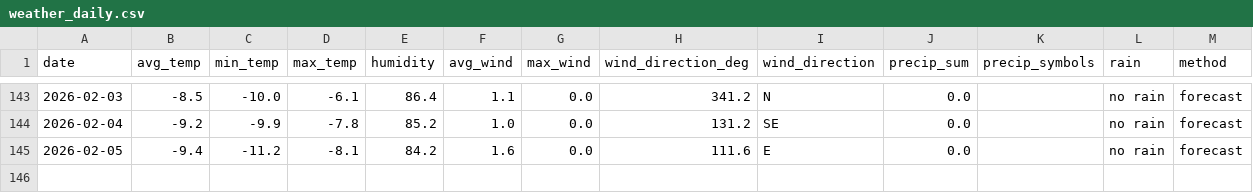
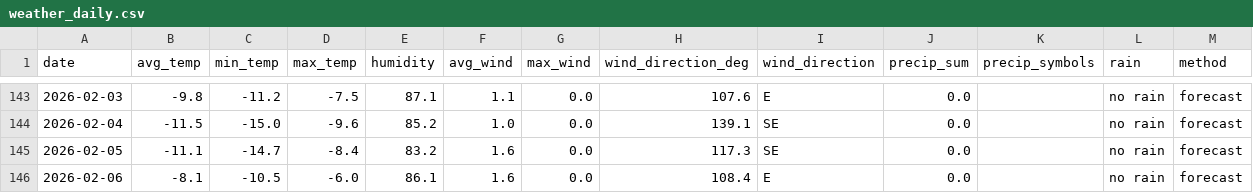
Before and after one commit to OlegChernodon/oc_public_reporitory, a CSV file: weather_daily.csv, drawn as a sheet; only a part is shown, gaps mark what is left out; the diff covers the shown part only.

```diff
--- a/weather_daily.csv
+++ b/weather_daily.csv
@@ -143,3 +143,4 @@ date,avg_temp,min_temp,max_temp,humidity,avg_wind,max_wind,wind_direction_deg,wi
-2026-02-03,-8.5,-10.0,-6.1,86.4,1.1,0.0,341.2,N,0.0,,no rain,forecast
-2026-02-04,-9.2,-9.9,-7.8,85.2,1.0,0.0,131.2,SE,0.0,,no rain,forecast
-2026-02-05,-9.4,-11.2,-8.1,84.2,1.6,0.0,111.6,E,0.0,,no rain,forecast
+2026-02-03,-9.8,-11.2,-7.5,87.1,1.1,0.0,107.6,E,0.0,,no rain,forecast
+2026-02-04,-11.5,-15.0,-9.6,85.2,1.0,0.0,139.1,SE,0.0,,no rain,forecast
+2026-02-05,-11.1,-14.7,-8.4,83.2,1.6,0.0,117.3,SE,0.0,,no rain,forecast
+2026-02-06,-8.1,-10.5,-6.0,86.1,1.6,0.0,108.4,E,0.0,,no rain,forecast
```
Also changed, not shown: 27 edited cells elsewhere in this file.
